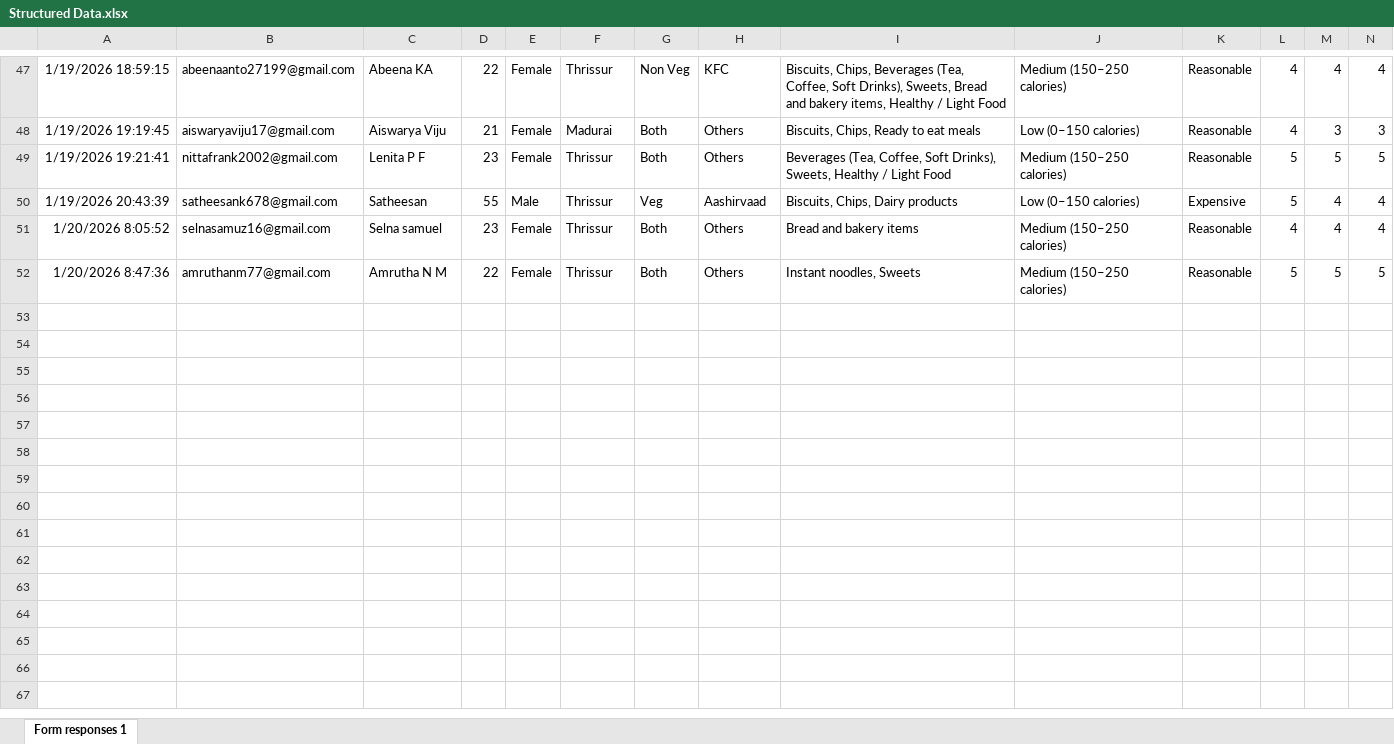
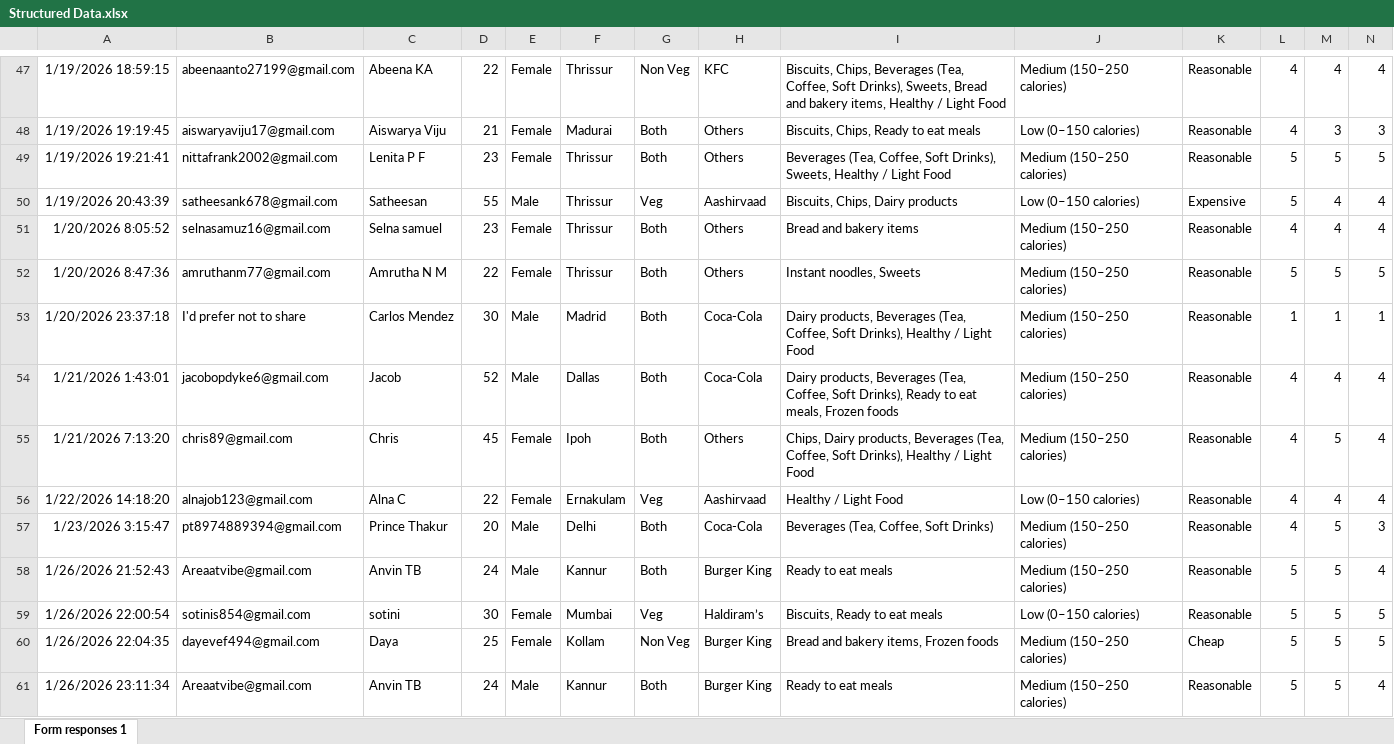
Before and after one commit to nithyathevath/Food-Trends-Understanding-Customer-Preferences-in-FB, an Excel workbook: Structured Data.xlsx, sheet Form responses 1, drawn as a sheet; only a part is shown, gaps mark what is left out; values as stored, in another font and other column widths than the file's, no borders; charts and pictures and table styles not drawn; rows hold the shown columns only; the diff covers the shown part only; the diff names each change by its address in the sheet, - before the commit and + after, or states it on an @@ line.

Commit message:
Add files via upload

```diff
--- a/Structured Data.xlsx (sheet Form responses 1)
+++ b/Structured Data.xlsx (sheet Form responses 1)
+row 53: 1/20/2026 23:37:18 | I'd prefer not to share | Carlos Mendez | 30 | Male | Madrid | Both | Coca-Cola | Dairy products, Beverages (Tea, Coffee, Soft Drinks), Healthy / Light Food | Medium (150–250 calories) | Reasonable | 1 | 1 | 1
+row 54: 1/21/2026 1:43:01 | jacobopdyke6@gmail.com | Jacob | 52 | Male | Dallas | Both | Coca-Cola | Dairy products, Beverages (Tea, Coffee, Soft Drinks), Ready to eat meals, Frozen foods | Medium (150–250 calories) | Reasonable | 4 | 4 | 4
+row 55: 1/21/2026 7:13:20 | chris89@gmail.com | Chris | 45 | Female | Ipoh | Both | Others | Chips, Dairy products, Beverages (Tea, Coffee, Soft Drinks), Healthy / Light Food | Medium (150–250 calories) | Reasonable | 4 | 5 | 4
+row 56: 1/22/2026 14:18:20 | alnajob123@gmail.com | Alna C | 22 | Female | Ernakulam | Veg | Aashirvaad | Healthy / Light Food | Low (0–150 calories) | Reasonable | 4 | 4 | 4
+row 57: 1/23/2026 3:15:47 | pt8974889394@gmail.com | Prince Thakur | 20 | Male | Delhi | Both | Coca-Cola | Beverages (Tea, Coffee, Soft Drinks) | Medium (150–250 calories) | Reasonable | 4 | 5 | 3
+row 58: 1/26/2026 21:52:43 | Areaatvibe@gmail.com | Anvin TB | 24 | Male | Kannur | Both | Burger King | Ready to eat meals | Medium (150–250 calories) | Reasonable | 5 | 5 | 4
+row 59: 1/26/2026 22:00:54 | sotinis854@gmail.com | sotini | 30 | Female | Mumbai | Veg | Haldiram’s | Biscuits, Ready to eat meals | Low (0–150 calories) | Reasonable | 5 | 5 | 5
+row 60: 1/26/2026 22:04:35 | dayevef494@gmail.com | Daya | 25 | Female | Kollam | Non Veg | Burger King | Bread and bakery items, Frozen foods | Medium (150–250 calories) | Cheap | 5 | 5 | 5
+row 61: 1/26/2026 23:11:34 | Areaatvibe@gmail.com | Anvin TB | 24 | Male | Kannur | Both | Burger King | Ready to eat meals | Medium (150–250 calories) | Reasonable | 5 | 5 | 4
```
Also changed, not shown: 19 added rows elsewhere in this sheet.
